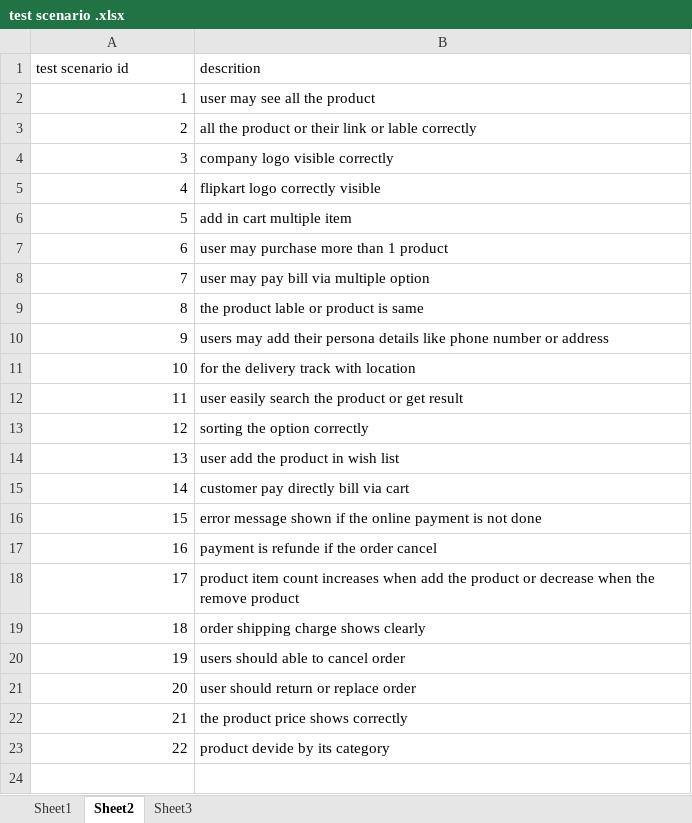
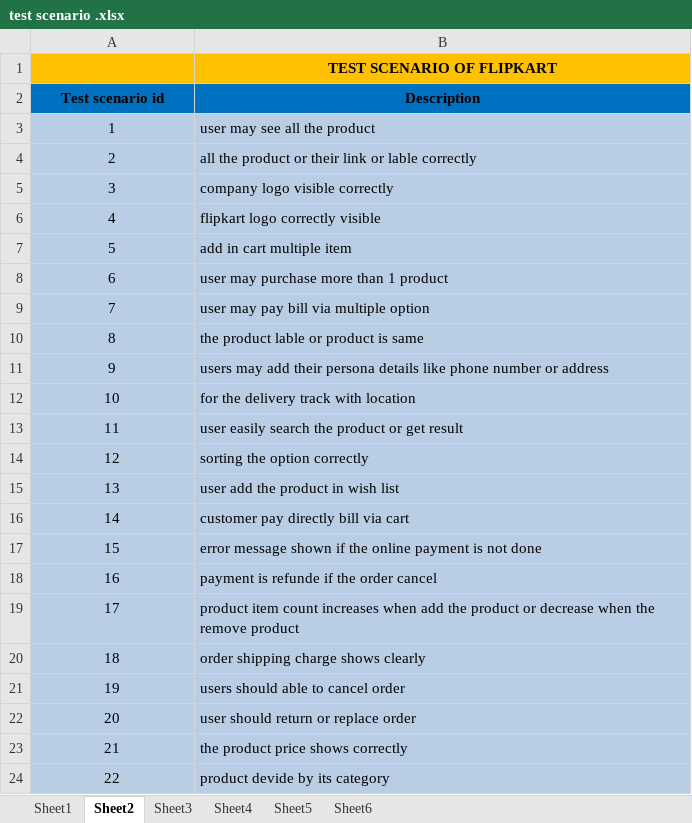
Before and after one commit to Purva810/mywork, an Excel workbook: test scenario .xlsx, sheet Sheet2, drawn as a sheet; values as stored, in another font and other column widths than the file's, no borders; addresses are those after the commit; the diff names each change by its address in the sheet, - before the commit and + after, or states it on an @@ line.

Commit message:
add test senario

```diff
--- a/test scenario .xlsx (sheet Sheet2)
+++ b/test scenario .xlsx (sheet Sheet2)
+sheet tab: Sheet4
+sheet tab: Sheet5
+sheet tab: Sheet6
@@ column A renumbered in row 1 @@
-A1:B1 fill: none
+A1:B1 fill: #FFC000
-B1: descrition
+B1: TEST SCENARIO OF FLIPKART
@@ B1 bold: off → on, alignment: left → center @@
+row 2: Test scenario id | Description
-A3:B24 fill: none
+A3:B24 fill: #B9CDE5
-A3:A24 alignment: right
+A3:A24 alignment: center
```
Also changed, not shown: sheet Sheet3, sheet Sheet1, test case report.xlsx.
